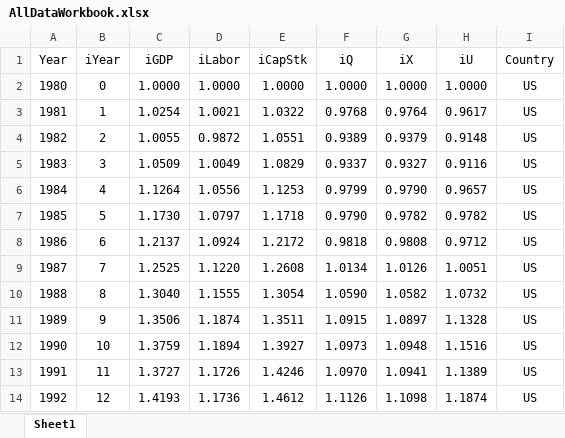
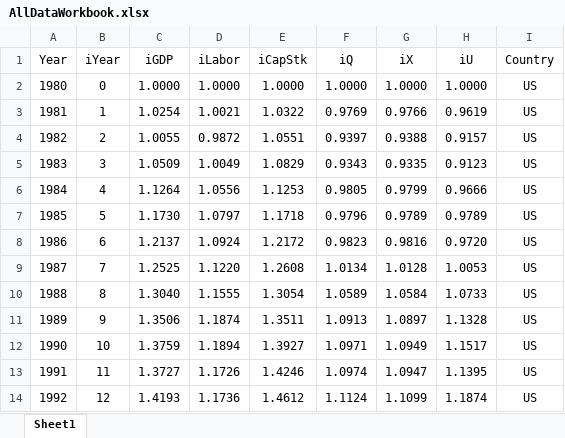
Before and after one commit to EconModels/MacroGrowth, an Excel workbook: data/Excel Workbooks/AllDataWorkbook.xlsx, sheet Sheet1, drawn as a sheet; only a part is shown; values as stored, in another font and other column widths than the file's, no borders; the diff covers the shown part only; the diff names each change by its address in the sheet, - before the commit and + after, or states it on an @@ line.

```diff
--- a/data/Excel Workbooks/AllDataWorkbook.xlsx (sheet Sheet1)
+++ b/data/Excel Workbooks/AllDataWorkbook.xlsx (sheet Sheet1)
-F3 (iQ): 0.9768
+F3 (iQ): 0.9769
-G3 (iX): 0.9764
+G3 (iX): 0.9766
-H3 (iU): 0.9617
+H3 (iU): 0.9619
-F4 (iQ): 0.9389
+F4 (iQ): 0.9397
-G4 (iX): 0.9379
+G4 (iX): 0.9388
-H4 (iU): 0.9148
+H4 (iU): 0.9157
-F5 (iQ): 0.9337
+F5 (iQ): 0.9343
-G5 (iX): 0.9327
+G5 (iX): 0.9335
-H5 (iU): 0.9116
+H5 (iU): 0.9123
-F6 (iQ): 0.9799
+F6 (iQ): 0.9805
-G6 (iX): 0.9790
+G6 (iX): 0.9799
-H6 (iU): 0.9657
+H6 (iU): 0.9666
-F7 (iQ): 0.9790
+F7 (iQ): 0.9796
-G7 (iX): 0.9782
+G7 (iX): 0.9789
-H7 (iU): 0.9782
+H7 (iU): 0.9789
-F8 (iQ): 0.9818
+F8 (iQ): 0.9823
-G8 (iX): 0.9808
+G8 (iX): 0.9816
-H8 (iU): 0.9712
+H8 (iU): 0.9720
-G9 (iX): 1.0126
+G9 (iX): 1.0128
-H9 (iU): 1.0051
+H9 (iU): 1.0053
-F10 (iQ): 1.0590
+F10 (iQ): 1.0589
-G10 (iX): 1.0582
+G10 (iX): 1.0584
-H10 (iU): 1.0732
+H10 (iU): 1.0733
-F11 (iQ): 1.0915
+F11 (iQ): 1.0913
-F12 (iQ): 1.0973
+F12 (iQ): 1.0971
-G12 (iX): 1.0948
+G12 (iX): 1.0949
-H12 (iU): 1.1516
+H12 (iU): 1.1517
-F13 (iQ): 1.0970
+F13 (iQ): 1.0974
-G13 (iX): 1.0941
+G13 (iX): 1.0947
-H13 (iU): 1.1389
+H13 (iU): 1.1395
-F14 (iQ): 1.1126
+F14 (iQ): 1.1124
-G14 (iX): 1.1098
+G14 (iX): 1.1099
```
Also changed, not shown: 446 edited cells elsewhere in this sheet, data/Excel Workbooks/ChinaDataWorkbook.xlsx, data/Excel Workbooks/JapanDataWorkbook.xlsx, 17 other files.
